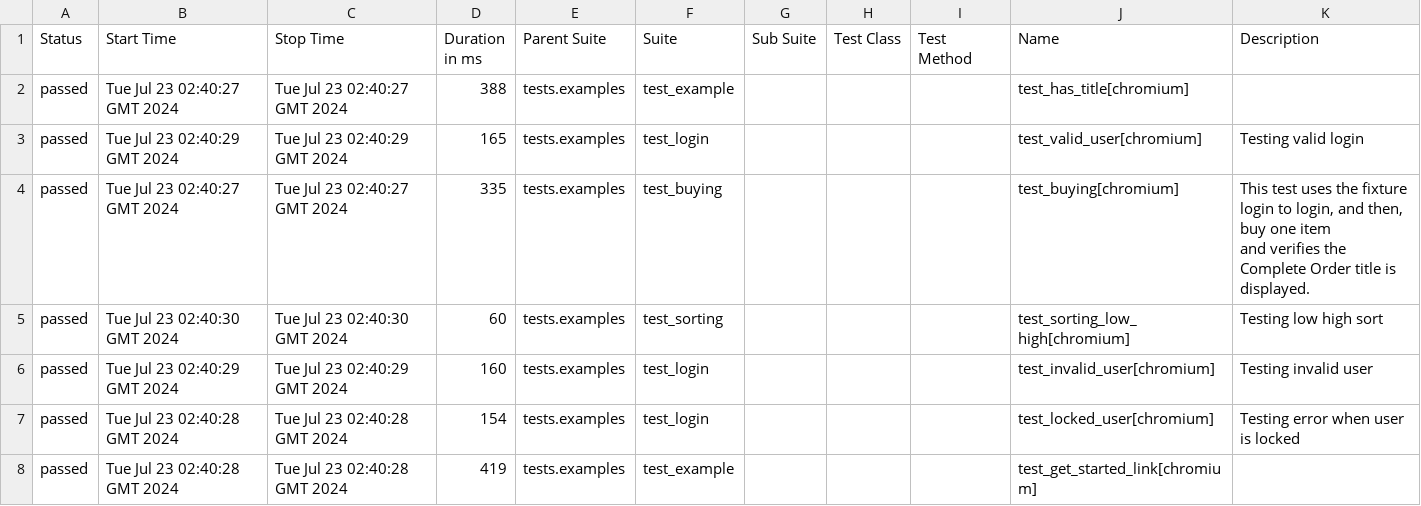
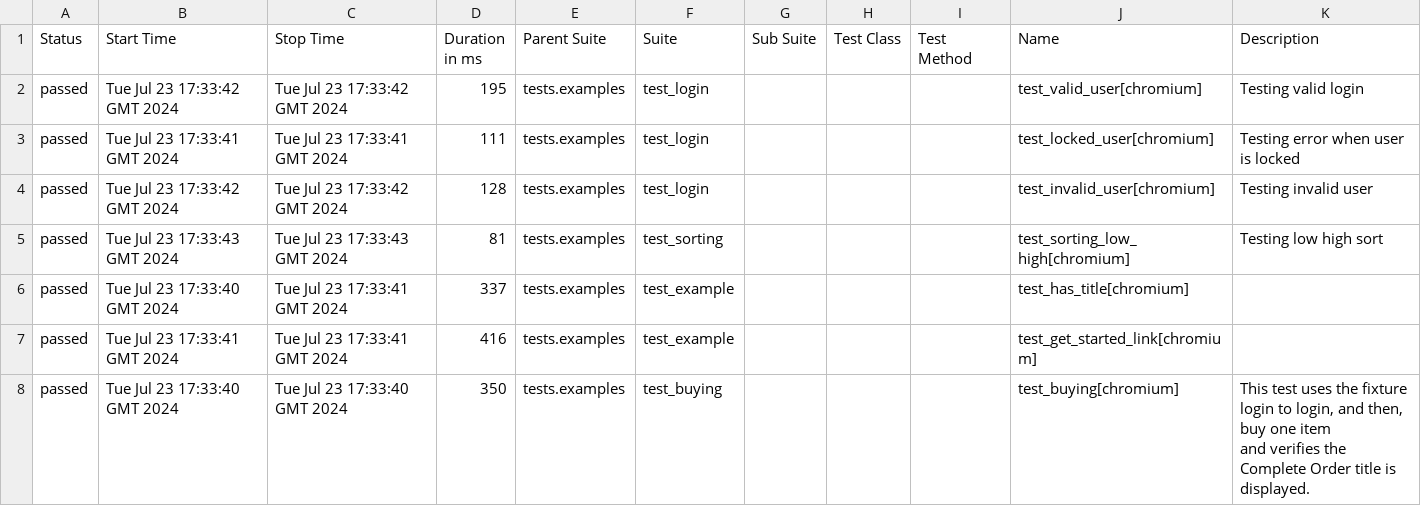
Before and after one commit to dalaian/full_me, a CSV file: 3/data/suites.csv, drawn as a sheet.

```diff
--- a/3/data/suites.csv
+++ b/3/data/suites.csv
@@ -1,19 +1,19 @@
 "Status","Start Time","Stop Time","Duration in ms","Parent Suite","Suite","Sub Suite","Test Class","Test Method","Name","Description"
-"passed","Tue Jul 23 02:40:27 GMT 2024","Tue Jul 23 02:40:27 GMT 2024","388","tests.examples","test_example","","","","test_has_title[chromium]",""
-"passed","Tue Jul 23 02:40:29 GMT 2024","Tue Jul 23 02:40:29 GMT 2024","165","tests.examples","test_login","","","","test_valid_user[chromium]","
-    Testing valid login
-    "
-"passed","Tue Jul 23 02:40:27 GMT 2024","Tue Jul 23 02:40:27 GMT 2024","335","tests.examples","test_buying","","","","test_buying[chromium]","
-    This test uses the fixture login to login, and then, buy one item
-    and verifies the Complete Order title is displayed.
-    "
-"passed","Tue Jul 23 02:40:30 GMT 2024","Tue Jul 23 02:40:30 GMT 2024","60","tests.examples","test_sorting","","","","test_sorting_low_high[chromium]","
-    Testing low high sort
-    "
-"passed","Tue Jul 23 02:40:29 GMT 2024","Tue Jul 23 02:40:29 GMT 2024","160","tests.examples","test_login","","","","test_invalid_user[chromium]","
-    Testing invalid user
-    "
-"passed","Tue Jul 23 02:40:28 GMT 2024","Tue Jul 23 02:40:28 GMT 2024","154","tests.examples","test_login","","","","test_locked_user[chromium]","
-    Testing error when user is locked
-    "
-"passed","Tue Jul 23 02:40:28 GMT 2024","Tue Jul 23 02:40:28 GMT 2024","419","tests.examples","test_example","","","","test_get_started_link[chromium]",""
+"passed","Tue Jul 23 17:33:42 GMT 2024","Tue Jul 23 17:33:42 GMT 2024","195","tests.examples","test_login","","","","test_valid_user[chromium]","
+    Testing valid login
+    "
+"passed","Tue Jul 23 17:33:41 GMT 2024","Tue Jul 23 17:33:41 GMT 2024","111","tests.examples","test_login","","","","test_locked_user[chromium]","
+    Testing error when user is locked
+    "
+"passed","Tue Jul 23 17:33:42 GMT 2024","Tue Jul 23 17:33:42 GMT 2024","128","tests.examples","test_login","","","","test_invalid_user[chromium]","
+    Testing invalid user
+    "
+"passed","Tue Jul 23 17:33:43 GMT 2024","Tue Jul 23 17:33:43 GMT 2024","81","tests.examples","test_sorting","","","","test_sorting_low_high[chromium]","
+    Testing low high sort
+    "
+"passed","Tue Jul 23 17:33:40 GMT 2024","Tue Jul 23 17:33:41 GMT 2024","337","tests.examples","test_example","","","","test_has_title[chromium]",""
+"passed","Tue Jul 23 17:33:41 GMT 2024","Tue Jul 23 17:33:41 GMT 2024","416","tests.examples","test_example","","","","test_get_started_link[chromium]",""
+"passed","Tue Jul 23 17:33:40 GMT 2024","Tue Jul 23 17:33:40 GMT 2024","350","tests.examples","test_buying","","","","test_buying[chromium]","
+    This test uses the fixture login to login, and then, buy one item
+    and verifies the Complete Order title is displayed.
+    "
```
Also changed, not shown: 34 other files.
